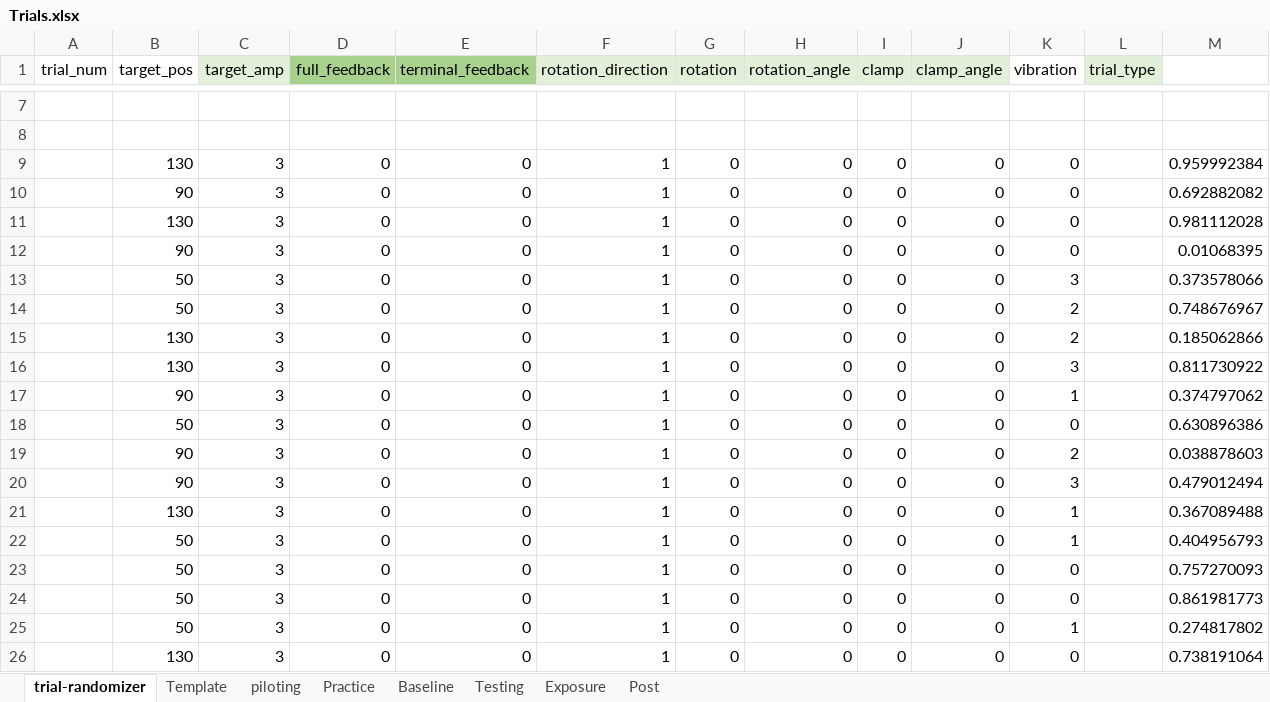
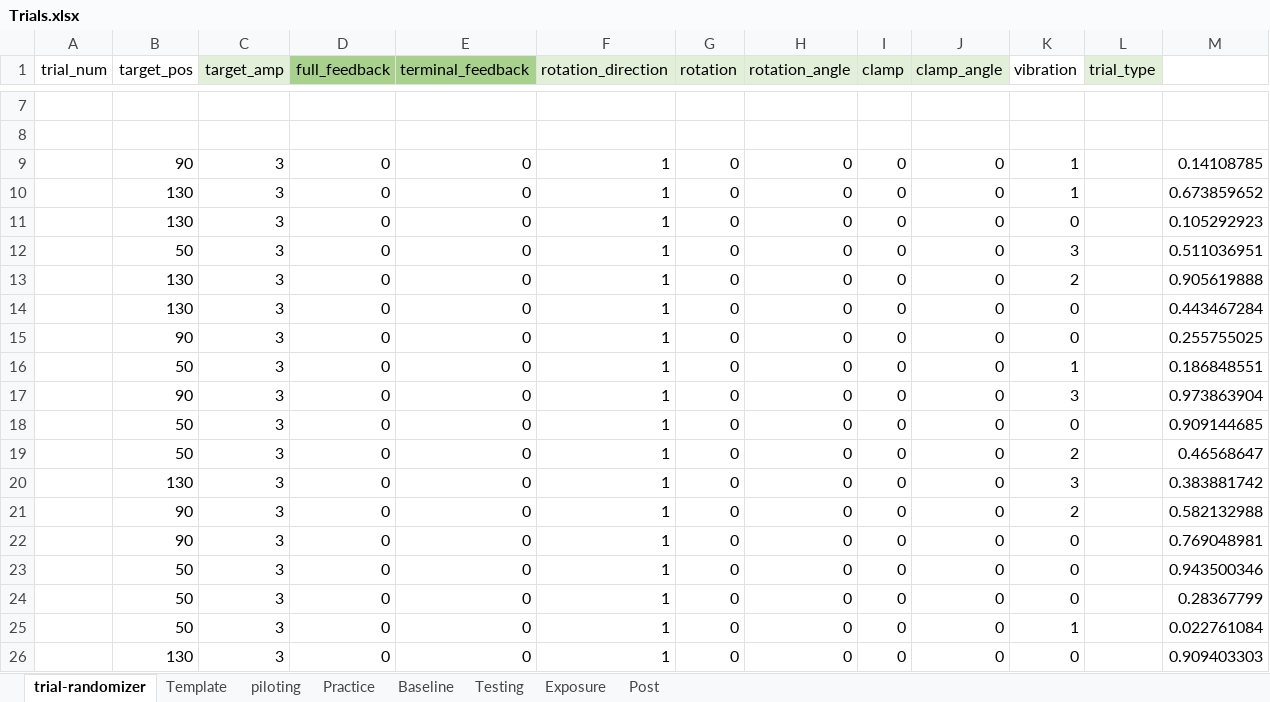
Before and after one commit to GreggEschelmuller/vibration-targeting, an Excel workbook: Trials.xlsx, sheet trial-randomizer, drawn as a sheet; only a part is shown, gaps mark what is left out; values as stored, in another font and other column widths than the file's, no borders; removed rows and columns are numbered as before the commit, all else as after; the diff covers the shown part only; the diff names each change by its address in the sheet, - before the commit and + after, or states it on an @@ line.

```diff
--- a/Trials.xlsx (sheet trial-randomizer)
+++ b/Trials.xlsx (sheet trial-randomizer)
-row 9:  | 130 | 3 | 0 | 0 | 1 | 0 | 0 | 0 | 0 | 0 |  | 0.959992384
-K9:K10 (vibration): 0
+K9:K10 (vibration): 1
-M9: 0.692882082
+M9: 0.14108785
-M10: 0.981112028
+M10: 0.673859652
-B11 (target_pos): 90
+B11 (target_pos): 130
-M11: 0.01068395
+M11: 0.105292923
-M12: 0.373578066
+M12: 0.511036951
-B13 (target_pos): 50
+B13 (target_pos): 130
-M13: 0.748676967
+M13: 0.905619888
-K14 (vibration): 2
+K14 (vibration): 0
-M14: 0.185062866
+M14: 0.443467284
-B15 (target_pos): 130
+B15 (target_pos): 90
-K15 (vibration): 3
+K15 (vibration): 0
-M15: 0.811730922
+M15: 0.255755025
-B16 (target_pos): 90
+B16 (target_pos): 50
-M16: 0.374797062
+M16: 0.186848551
+row 17:  | 90 | 3 | 0 | 0 | 1 | 0 | 0 | 0 | 0 | 3 |  | 0.973863904
-M18: 0.630896386
+M18: 0.909144685
-B19 (target_pos): 90
+B19 (target_pos): 50
-M19: 0.038878603
+M19: 0.46568647
-B20 (target_pos): 90
+B20 (target_pos): 130
-M20: 0.479012494
+M20: 0.383881742
-B21 (target_pos): 130
+B21 (target_pos): 90
-K21 (vibration): 1
+K21 (vibration): 2
-M21: 0.367089488
+M21: 0.582132988
-B22 (target_pos): 50
+B22 (target_pos): 90
-K22 (vibration): 1
+K22 (vibration): 0
-M22: 0.404956793
+M22: 0.769048981
-M23: 0.757270093
+M23: 0.943500346
-M24: 0.861981773
+M24: 0.28367799
-M25: 0.274817802
+M25: 0.022761084
-M26: 0.738191064
+M26: 0.909403303
```
Also changed, not shown: 27 edited cells elsewhere in this sheet, sheet Post, sheet Practice, 3 other files.
